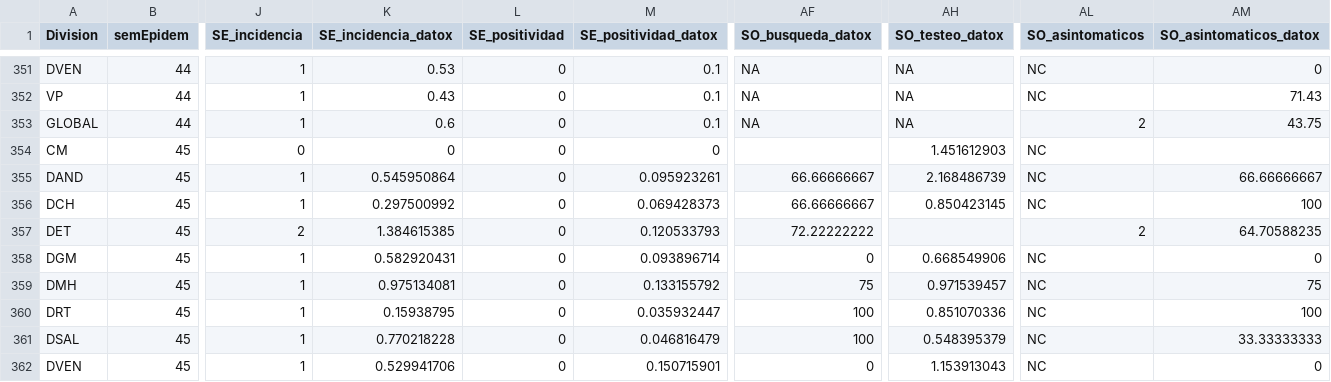
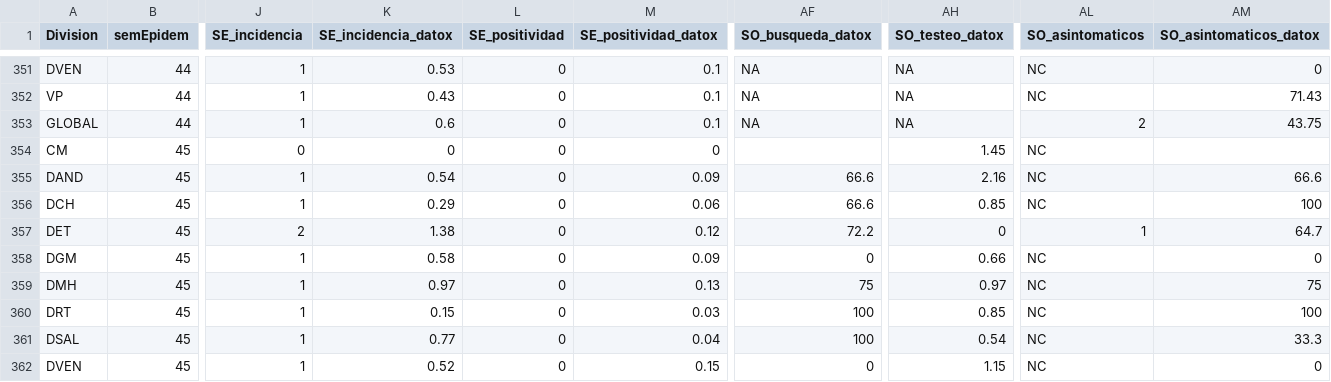
Before and after one commit to NicoBarti/csv_cod, a CSV file: variables indicadores.csv, drawn as a sheet; only a part is shown, gaps mark what is left out; the diff covers the shown part only; the diff names each change by its address in the sheet, - before the commit and + after, or states it on an @@ line.

Commit message:
cambio decimales

```diff
--- a/variables indicadores.csv
+++ b/variables indicadores.csv
-AH354 (SO_testeo_datox): 1.451612903
+AH354 (SO_testeo_datox): 1.45
-K355 (SE_incidencia_datox): 0.545950864
+K355 (SE_incidencia_datox): 0.54
-M355 (SE_positividad_datox): 0.095923261
+M355 (SE_positividad_datox): 0.09
-AF355:AF356 (SO_busqueda_datox): 66.66666667
+AF355:AF356 (SO_busqueda_datox): 66.6
-AH355 (SO_testeo_datox): 2.168486739
+AH355 (SO_testeo_datox): 2.16
-AM355 (SO_asintomaticos_datox): 66.66666667
+AM355 (SO_asintomaticos_datox): 66.6
-K356 (SE_incidencia_datox): 0.297500992
+K356 (SE_incidencia_datox): 0.29
-M356 (SE_positividad_datox): 0.069428373
+M356 (SE_positividad_datox): 0.06
-AH356 (SO_testeo_datox): 0.850423145
+AH356 (SO_testeo_datox): 0.85
-K357 (SE_incidencia_datox): 1.384615385
+K357 (SE_incidencia_datox): 1.38
-M357 (SE_positividad_datox): 0.120533793
+M357 (SE_positividad_datox): 0.12
-AF357 (SO_busqueda_datox): 72.22222222
+AF357 (SO_busqueda_datox): 72.2
-AH357 (SO_testeo_datox): (empty)
+AH357 (SO_testeo_datox): 0
-AL357 (SO_asintomaticos): 2
+AL357 (SO_asintomaticos): 1
-AM357 (SO_asintomaticos_datox): 64.70588235
+AM357 (SO_asintomaticos_datox): 64.7
-K358 (SE_incidencia_datox): 0.582920431
+K358 (SE_incidencia_datox): 0.58
-M358 (SE_positividad_datox): 0.093896714
+M358 (SE_positividad_datox): 0.09
-AH358 (SO_testeo_datox): 0.668549906
+AH358 (SO_testeo_datox): 0.66
-K359 (SE_incidencia_datox): 0.975134081
+K359 (SE_incidencia_datox): 0.97
-M359 (SE_positividad_datox): 0.133155792
+M359 (SE_positividad_datox): 0.13
-AH359 (SO_testeo_datox): 0.971539457
+AH359 (SO_testeo_datox): 0.97
-K360 (SE_incidencia_datox): 0.15938795
+K360 (SE_incidencia_datox): 0.15
-M360 (SE_positividad_datox): 0.035932447
+M360 (SE_positividad_datox): 0.03
-AH360 (SO_testeo_datox): 0.851070336
+AH360 (SO_testeo_datox): 0.85
-K361 (SE_incidencia_datox): 0.770218228
+K361 (SE_incidencia_datox): 0.77
-M361 (SE_positividad_datox): 0.046816479
+M361 (SE_positividad_datox): 0.04
-AH361 (SO_testeo_datox): 0.548395379
+AH361 (SO_testeo_datox): 0.54
-AM361 (SO_asintomaticos_datox): 33.33333333
+AM361 (SO_asintomaticos_datox): 33.3
-K362 (SE_incidencia_datox): 0.529941706
+K362 (SE_incidencia_datox): 0.52
-M362 (SE_positividad_datox): 0.150715901
+M362 (SE_positividad_datox): 0.15
-AH362 (SO_testeo_datox): 1.153913043
+AH362 (SO_testeo_datox): 1.15
```
Also changed, not shown: 9 edited cells elsewhere in this file.
